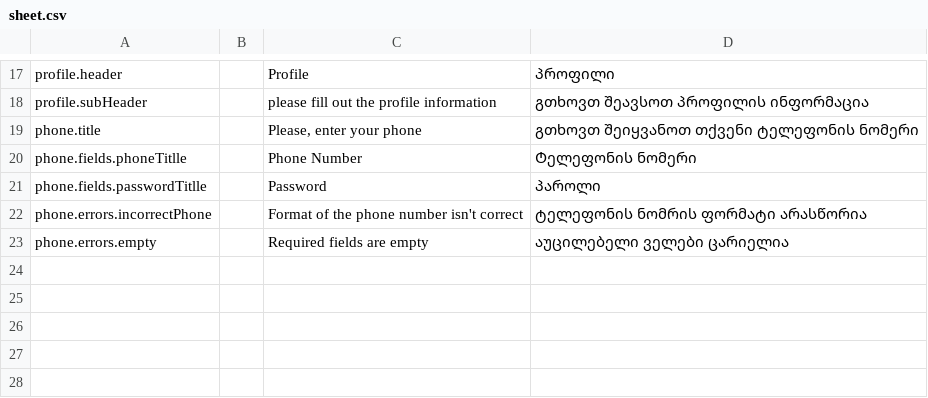
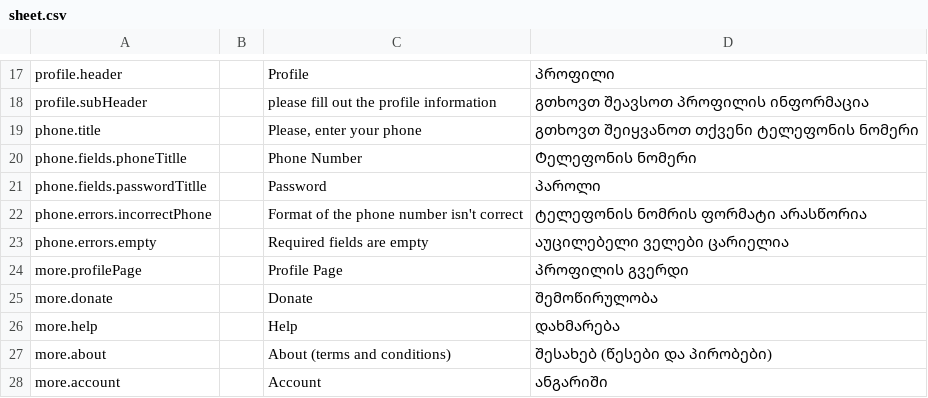
Before and after one commit to AnimealProject/animeal_iOS, a CSV file: animeal/res/sheet.csv, drawn as a sheet; only a part is shown, gaps mark what is left out.

```diff
--- a/animeal/res/sheet.csv
+++ b/animeal/res/sheet.csv
@@ -24 +24,6 @@
 "phone.errors.empty","","Required fields are empty","აუცილებელი ველები ცარიელია","","","","","","","","","","","","","","","","","","","","","","",""
+"more.profilePage","","Profile Page","პროფილის გვერდი","","","","","","","","","","","","","","","","","","","","","","",""
+"more.donate","","Donate","შემოწირულობა","","","","","","","","","","","","","","","","","","","","","","",""
+"more.help","","Help","დახმარება","","","","","","","","","","","","","","","","","","","","","","",""
+"more.about","","About (terms and conditions)","შესახებ (წესები და პირობები)","","","","","","","","","","","","","","","","","","","","","","",""
+"more.account","","Account","ანგარიში","","","","","","","","","","","","","","","","","","","","","","",""
```
Also changed, not shown: 22 other files.
